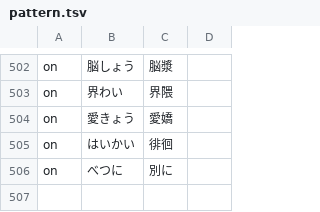
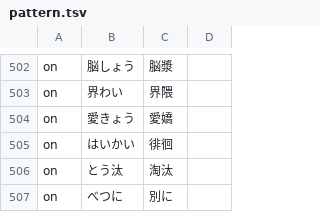
Before and after one commit to Nekomoekissaten-SUB/nekomoe-jp-formatter, a TSV file: dist/pattern.tsv, drawn as a sheet; only a part is shown, gaps mark what is left out; the diff names each change by its address in the sheet, - before the commit and + after, or states it on an @@ line.

Commit message:
add touta

```diff
--- a/dist/pattern.tsv
+++ b/dist/pattern.tsv
+row 506: on | とう汰 | 淘汰
```
